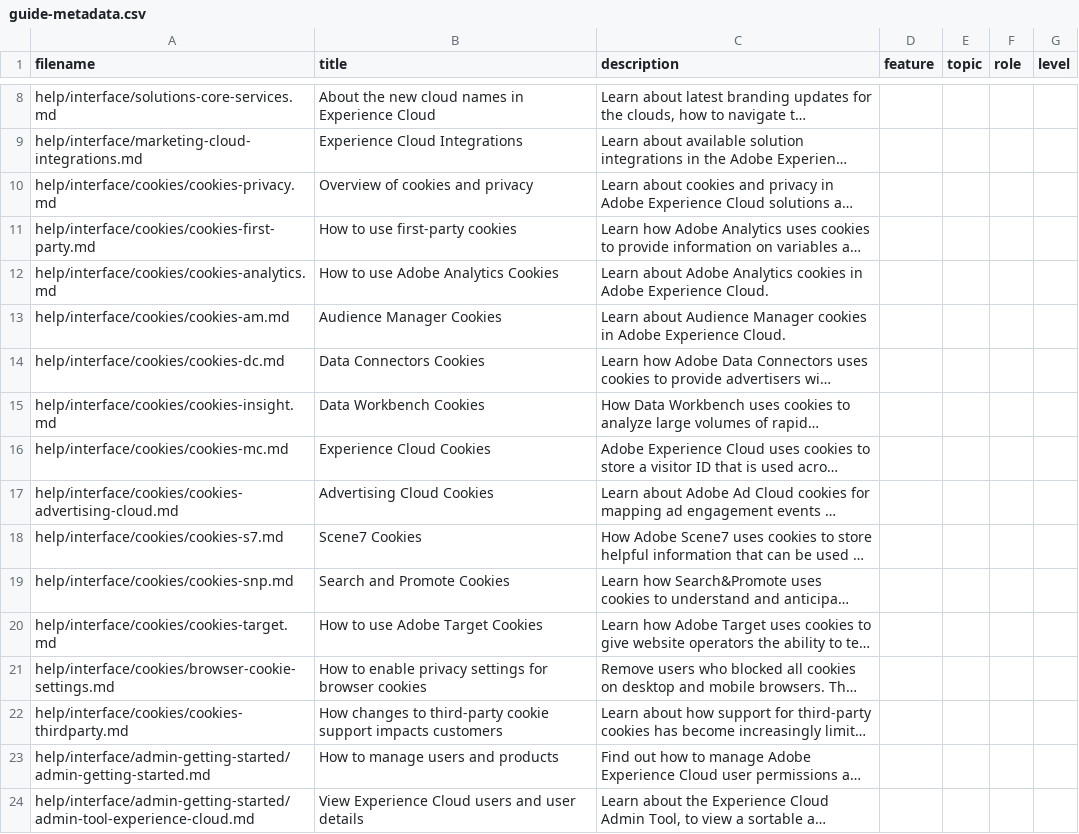
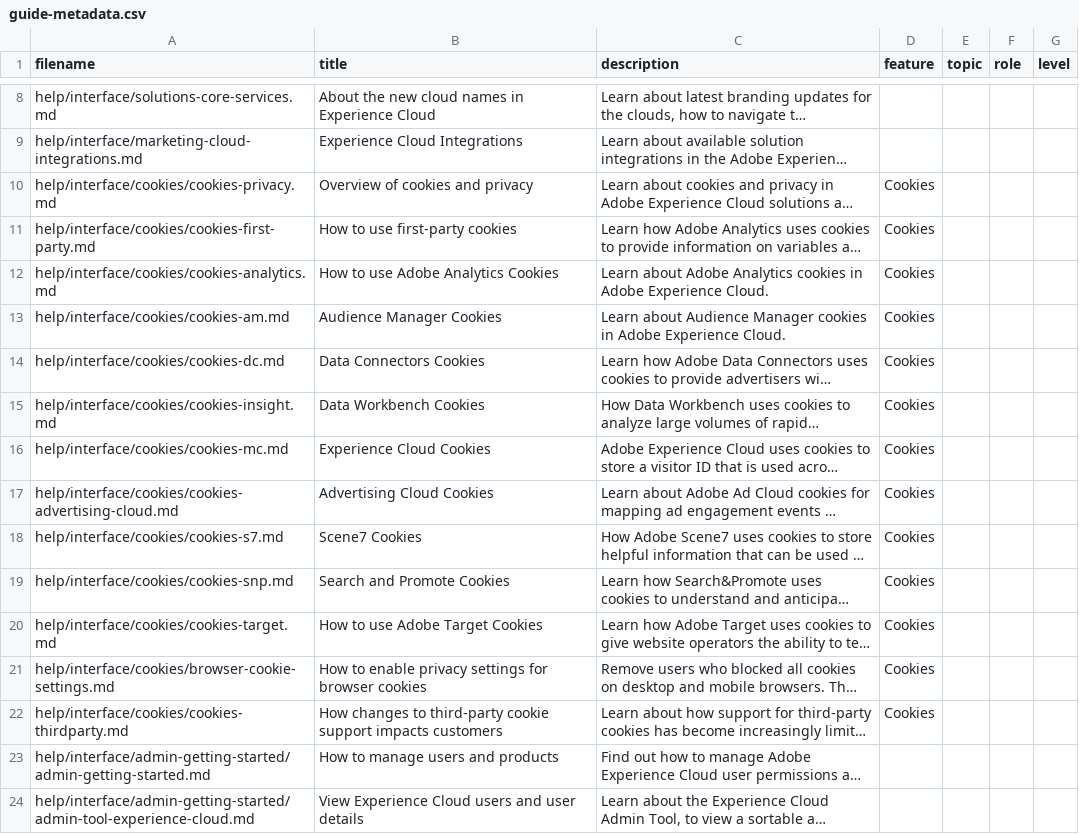
Before and after one commit to xinzhan/core-services.en, a CSV file: help/interface/guide-metadata.csv, drawn as a sheet; only a part is shown, gaps mark what is left out; long unchanged cells end in …; the diff names each change by its address in the sheet, - before the commit and + after, or states it on an @@ line.

```diff
--- a/help/interface/guide-metadata.csv
+++ b/help/interface/guide-metadata.csv
-D10:D22 (feature): (empty)
+D10:D22 (feature): Cookies
```
Also changed, not shown: 6 other files.
